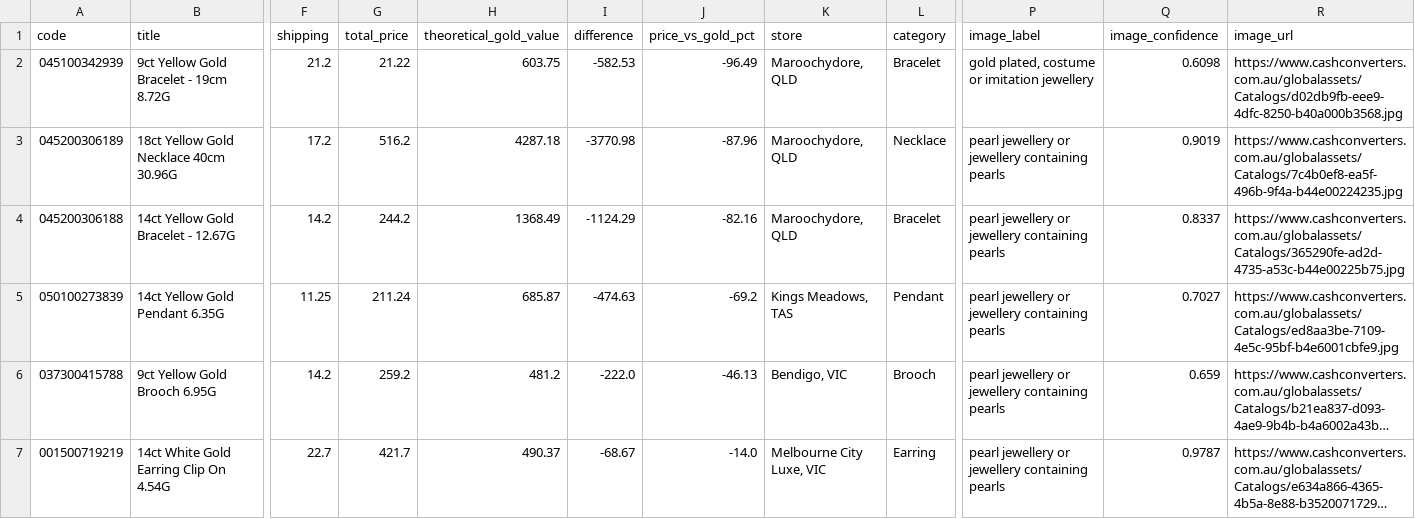
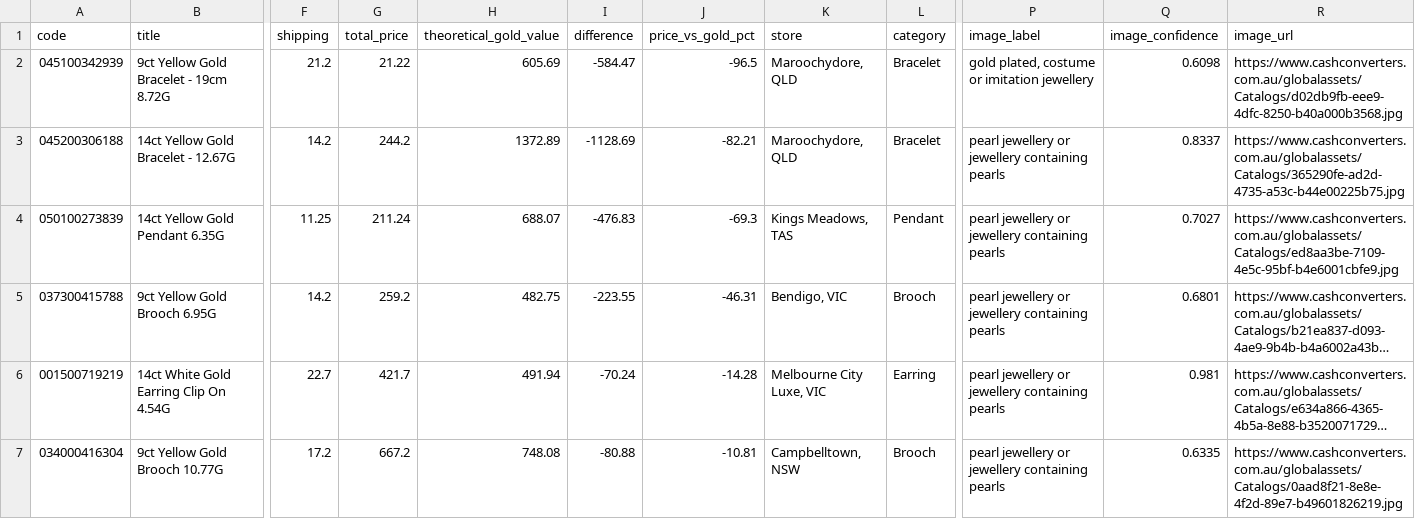
Before and after one commit to tycab03/gold-deal-finder, a CSV file: image_rejected.csv, drawn as a sheet; only a part is shown, gaps mark what is left out; long unchanged cells end in …; removed rows and columns are numbered as before the commit, all else as after; rows hold the shown columns only; the diff names each change by its address in the sheet, - before the commit and + after, or states it on an @@ line.

```diff
--- a/image_rejected.csv
+++ b/image_rejected.csv
-H2 (theoretical_gold_value): 603.75
+H2 (theoretical_gold_value): 605.69
-I2 (difference): -582.53
+I2 (difference): -584.47
-J2 (price_vs_gold_pct): -96.49
+J2 (price_vs_gold_pct): -96.5
-row 3: 045200306189 | 18ct Yellow Gold Necklace 40cm 30.96G | 17.2 | 516.2 | 4287.18 | -3770.98 | -87.96 | Maroochydore, QLD | Necklace | pearl jewellery or jewellery containing pearls | 0.9019 | https://www.cashconverters.com.au/globalassets/Catalogs/7c4b0ef8-ea5f-496b-9f4a-b44e00224235.jpg
-H3 (theoretical_gold_value): 1368.49
+H3 (theoretical_gold_value): 1372.89
-I3 (difference): -1124.29
+I3 (difference): -1128.69
-J3 (price_vs_gold_pct): -82.16
+J3 (price_vs_gold_pct): -82.21
-H4 (theoretical_gold_value): 685.87
+H4 (theoretical_gold_value): 688.07
-I4 (difference): -474.63
+I4 (difference): -476.83
-J4 (price_vs_gold_pct): -69.2
+J4 (price_vs_gold_pct): -69.3
-H5 (theoretical_gold_value): 481.2
+H5 (theoretical_gold_value): 482.75
-I5 (difference): -222.0
+I5 (difference): -223.55
-J5 (price_vs_gold_pct): -46.13
+J5 (price_vs_gold_pct): -46.31
-Q5 (image_confidence): 0.659
+Q5 (image_confidence): 0.6801
-H6 (theoretical_gold_value): 490.37
+H6 (theoretical_gold_value): 491.94
-I6 (difference): -68.67
+I6 (difference): -70.24
-J6 (price_vs_gold_pct): -14.0
+J6 (price_vs_gold_pct): -14.28
-Q6 (image_confidence): 0.9787
+Q6 (image_confidence): 0.981
+row 7: 034000416304 | 9ct Yellow Gold Brooch 10.77G | 17.2 | 667.2 | 748.08 | -80.88 | -10.81 | Campbelltown, NSW | Brooch | pearl jewellery or jewellery containing pearls | 0.6335 | https://www.cashconverters.com.au/globalassets/Catalogs/0aad8f21-8e8e-4f2d-89e7-b49601826219.jpg
```
Also changed, not shown: 1 other file.
